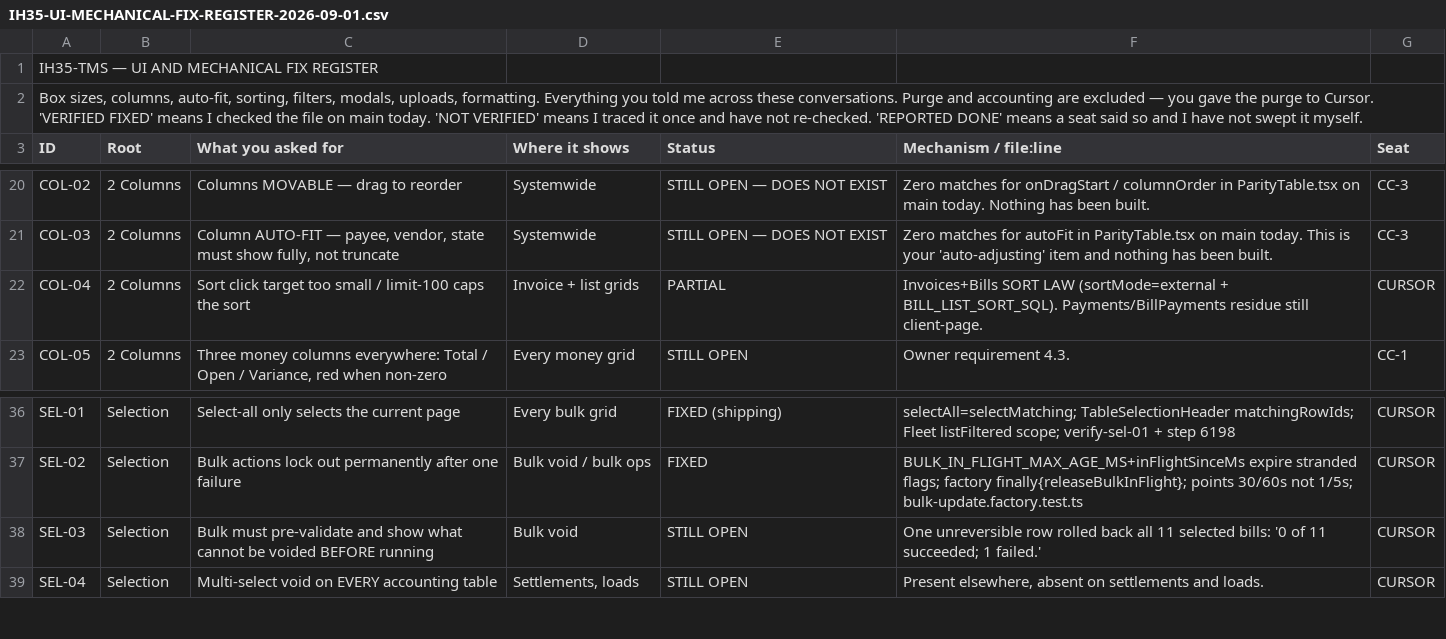
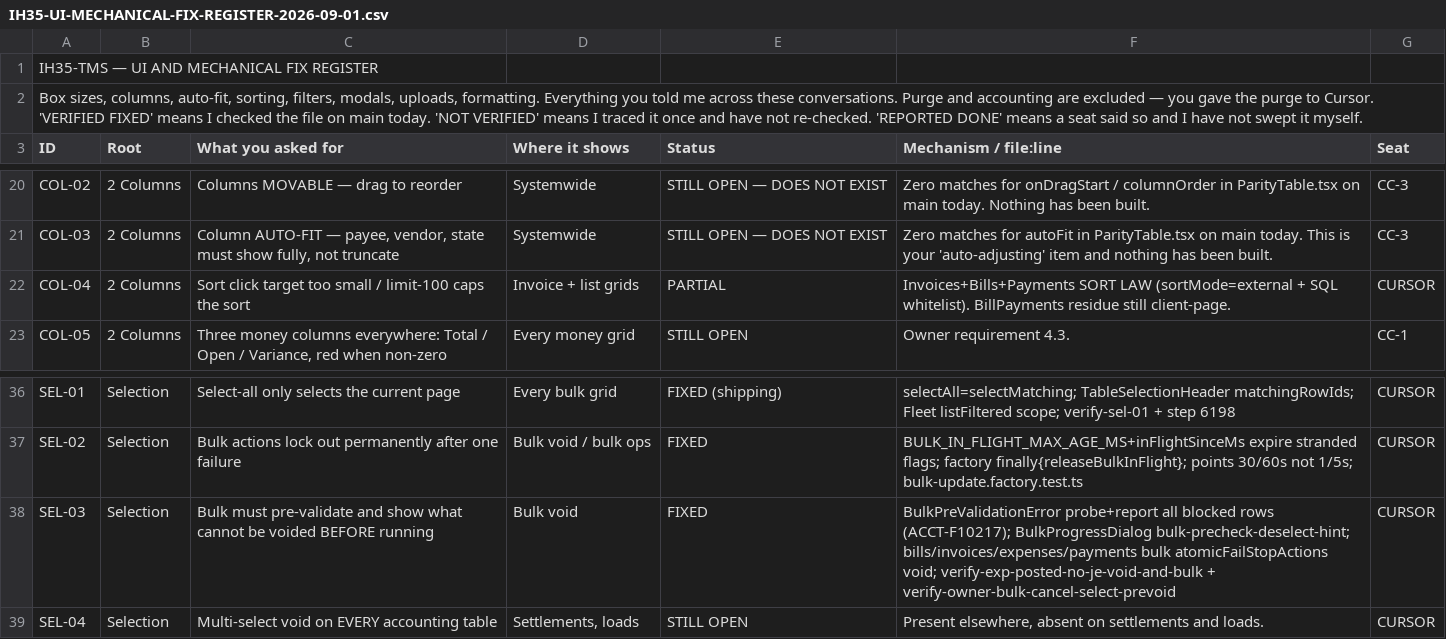
Before and after one commit to tioperfumes07/IH35-TMS, a CSV file: docs/register/IH35-UI-MECHANICAL-FIX-REGISTER-2026-09-01.csv, drawn as a sheet; only a part is shown, gaps mark what is left out.

```diff
--- a/docs/register/IH35-UI-MECHANICAL-FIX-REGISTER-2026-09-01.csv
+++ b/docs/register/IH35-UI-MECHANICAL-FIX-REGISTER-2026-09-01.csv
@@ -21,3 +21,3 @@ COL-02,2 Columns,Columns MOVABLE — drag to reorder,Systemwide,STILL OPEN — D
 COL-03,2 Columns,"Column AUTO-FIT — payee, vendor, state must show fully, not truncate",Systemwide,STILL OPEN — DOES NOT EXIST,Zero matches for autoFit in ParityTable.tsx on main today. This is your 'auto-adjusting' item and nothing has been built.,CC-3
-COL-04,2 Columns,Sort click target too small / limit-100 caps the sort,Invoice + list grids,PARTIAL,"Invoices+Bills SORT LAW (sortMode=external + BILL_LIST_SORT_SQL). Payments/BillPayments residue still client-page.",CURSOR
+COL-04,2 Columns,Sort click target too small / limit-100 caps the sort,Invoice + list grids,PARTIAL,"Invoices+Bills+Payments SORT LAW (sortMode=external + SQL whitelist). BillPayments residue still client-page.",CURSOR
 COL-05,2 Columns,"Three money columns everywhere: Total / Open / Variance, red when non-zero",Every money grid,STILL OPEN,Owner requirement 4.3.,CC-1
@@ -37,3 +37,3 @@ SEL-01,Selection,Select-all only selects the current page,Every bulk grid,FIXED
 SEL-02,Selection,Bulk actions lock out permanently after one failure,Bulk void / bulk ops,FIXED,"BULK_IN_FLIGHT_MAX_AGE_MS+inFlightSinceMs expire stranded flags; factory finally{releaseBulkInFlight}; points 30/60s not 1/5s; bulk-update.factory.test.ts",CURSOR
-SEL-03,Selection,Bulk must pre-validate and show what cannot be voided BEFORE running,Bulk void,STILL OPEN,One unreversible row rolled back all 11 selected bills: '0 of 11 succeeded; 1 failed.',CURSOR
+SEL-03,Selection,Bulk must pre-validate and show what cannot be voided BEFORE running,Bulk void,FIXED,"BulkPreValidationError probe+report all blocked rows (ACCT-F10217); BulkProgressDialog bulk-precheck-deselect-hint; bills/invoices/expenses/payments bulk atomicFailStopActions void; verify-exp-posted-no-je-void-and-bulk + verify-owner-bulk-cancel-select-prevoid",CURSOR
 SEL-04,Selection,Multi-select void on EVERY accounting table,"Settlements, loads",STILL OPEN,"Present elsewhere, absent on settlements and loads.",CURSOR
```
Also changed, not shown: 4 other files.
